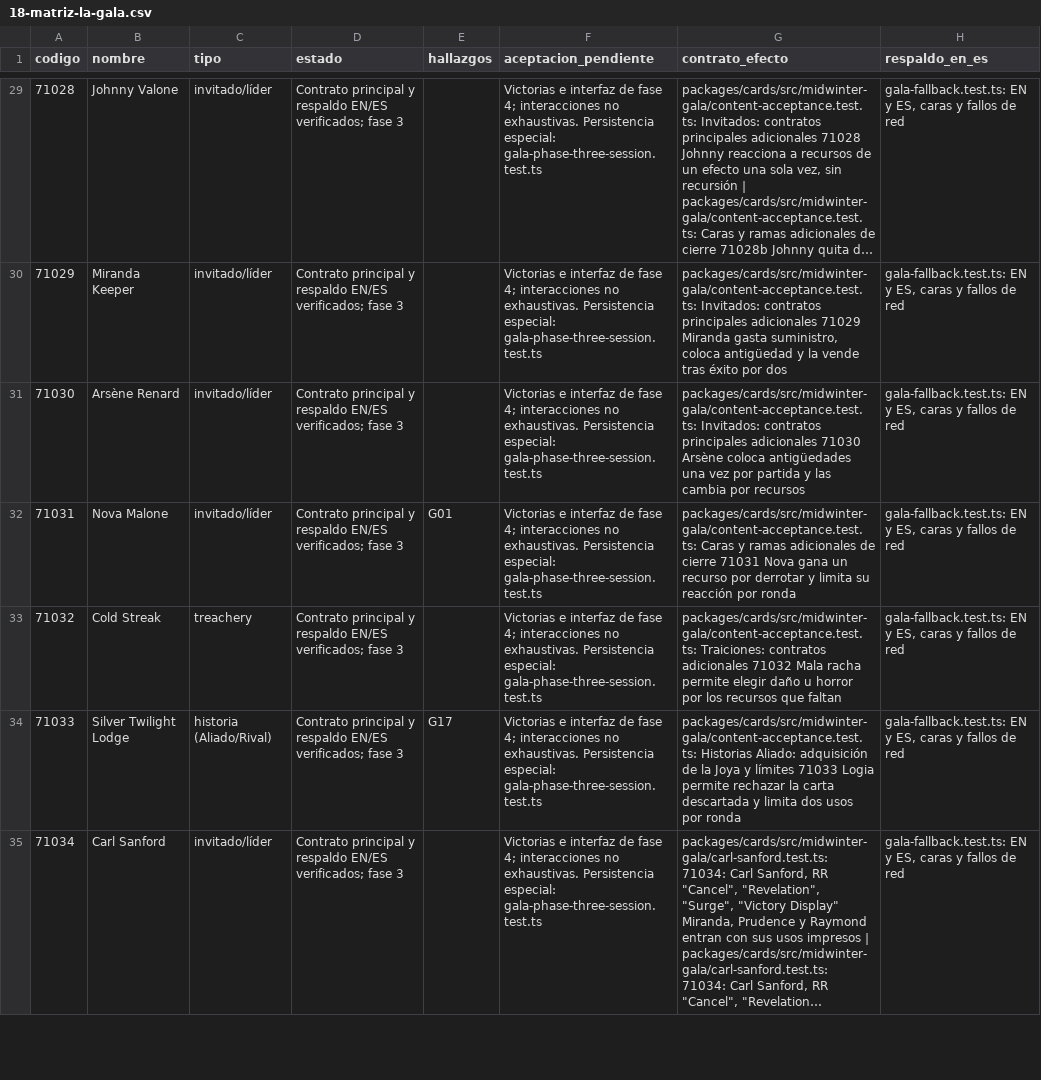
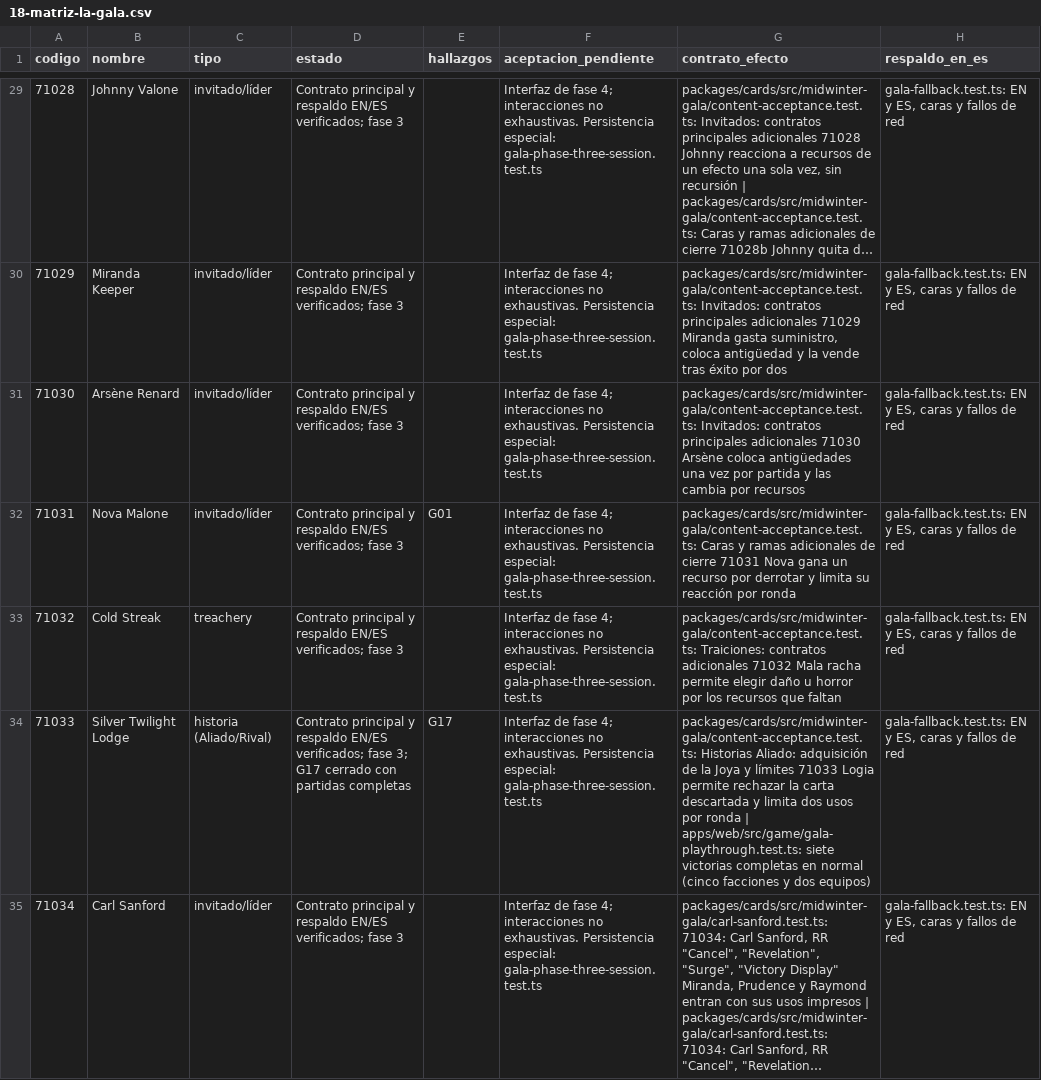
Before and after one commit to malkivian83/Arkhamhorror, a CSV file: docs-proyecto/18-matriz-la-gala.csv, drawn as a sheet; only a part is shown, gaps mark what is left out; long unchanged cells end in …; the diff covers the shown part only; the diff names each change by its address in the sheet, - before the commit and + after, or states it on an @@ line.

Commit message:
Verificar las siete victorias de La Gala y actualizar su cierre

```diff
--- a/docs-proyecto/18-matriz-la-gala.csv
+++ b/docs-proyecto/18-matriz-la-gala.csv
-F29:F35 (aceptacion_pendiente): Victorias e interfaz de fase…
+F29:F35 (aceptacion_pendiente): Interfaz de fase…
-D34 (estado): …verificados; fase 3
+D34 (estado): …verificados; fase 3; G17 cerrado con partidas completas
-G34 (contrato_efecto): …por ronda
+G34 (contrato_efecto): …por ronda | apps/web/src/game/gala-playthrough.test.ts: siete victorias completas en normal (cinco facciones y dos equipos)
```
Also changed, not shown: 64 edited cells elsewhere in this file, 12 other files.
